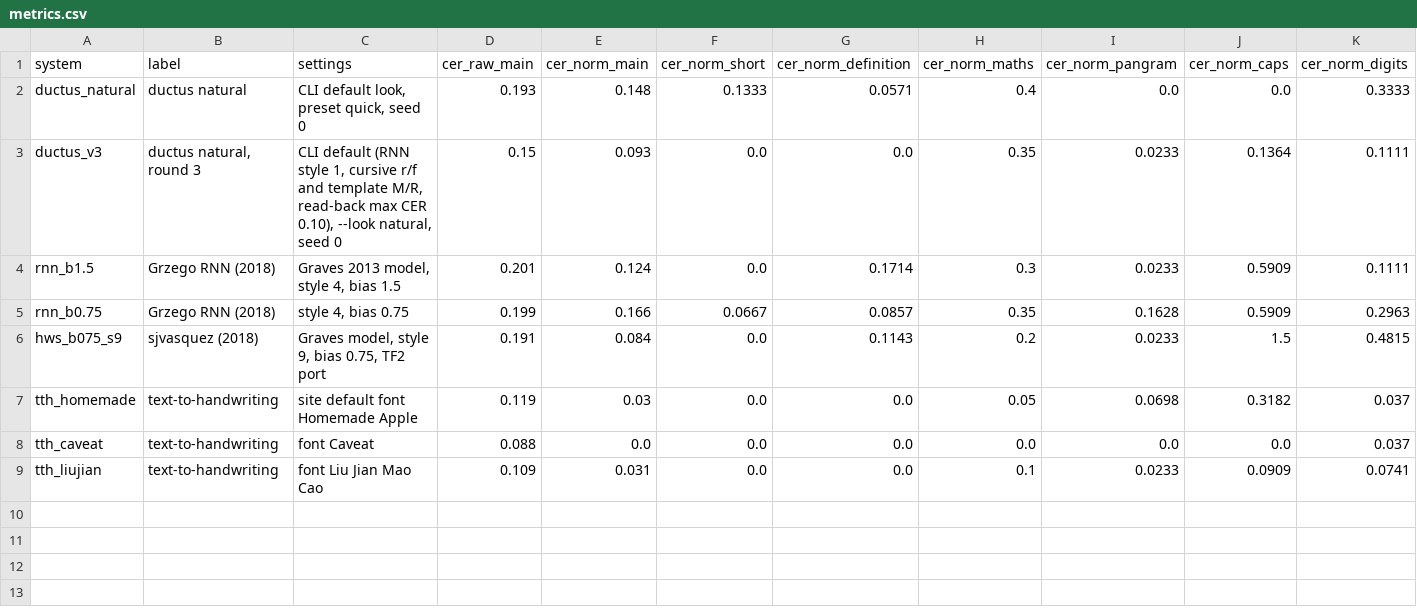
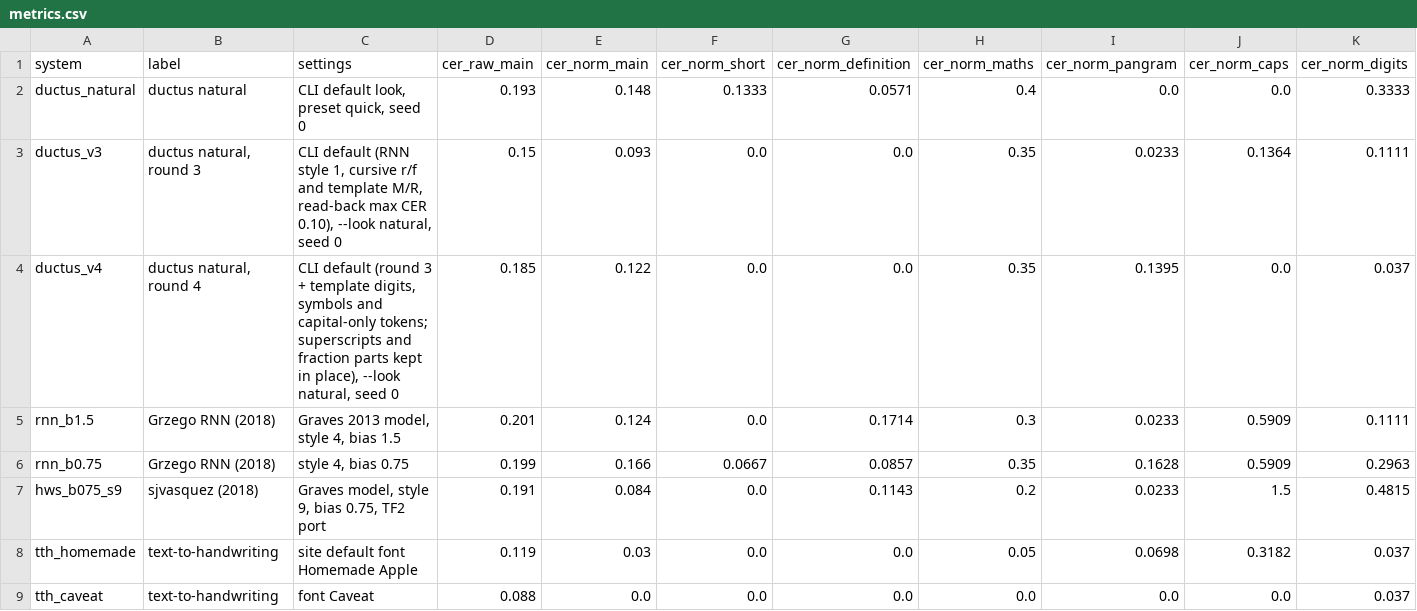
Before and after one commit to PrafullJ0shi/ductus, a CSV file: benchmark/metrics.csv, drawn as a sheet; only a part is shown; the shorter side is filled out with more unchanged rows; rows hold the shown columns only; the diff names each change by its address in the sheet, - before the commit and + after, or states it on an @@ line.

Commit message:
Benchmark round 4: capitals 0.000, digits 0.037, symbols 0.478; pangram wrapped, main average 0.122

```diff
--- a/benchmark/metrics.csv
+++ b/benchmark/metrics.csv
+row 4: ductus_v4 | ductus natural, round 4 | CLI default (round 3 + template digits, symbols and capital-only tokens; superscripts and fraction parts kept in place), --look natural, seed 0 | 0.185 | 0.122 | 0.0 | 0.0 | 0.35 | 0.1395 | 0.0 | 0.037
```
Also changed, not shown: 4 other files.
